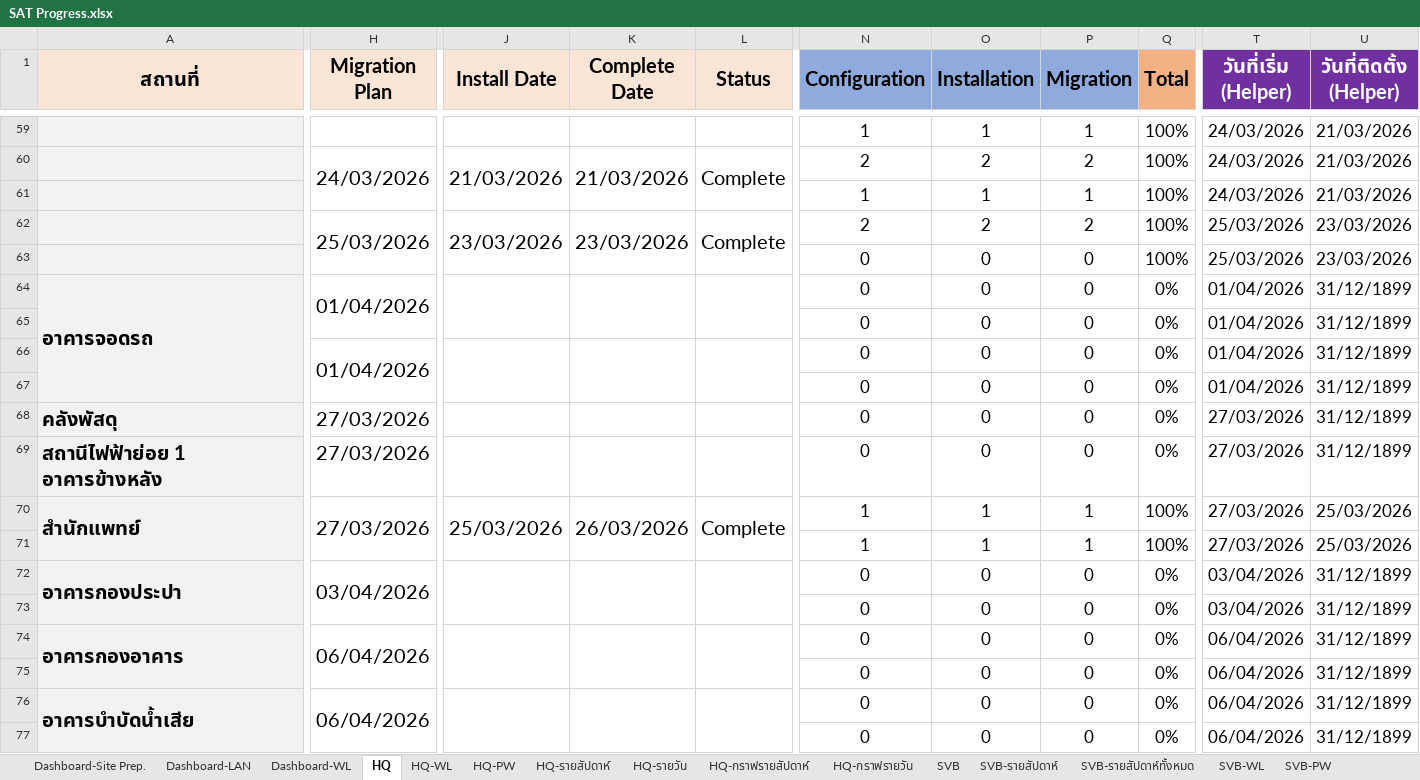
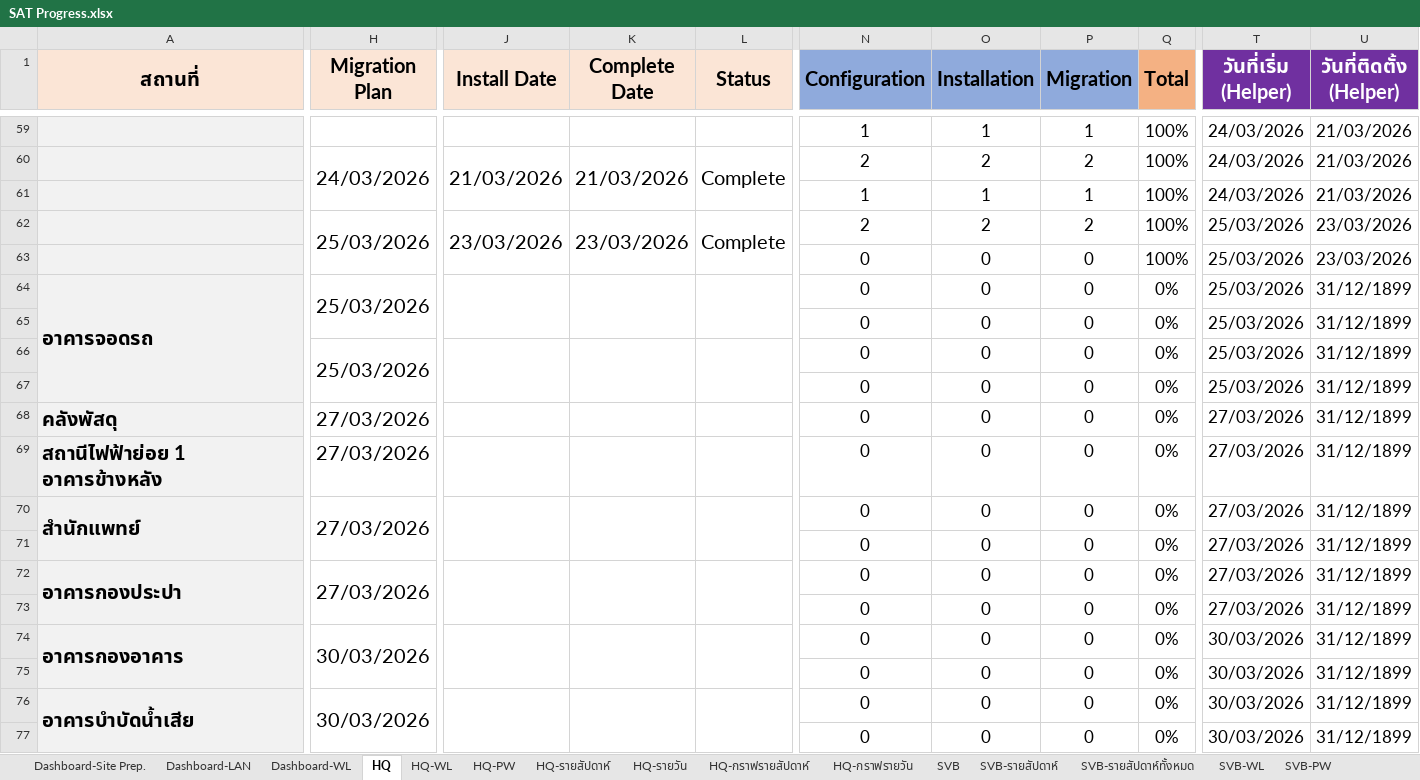
Before and after one commit to watanyu158/HQ-Migr-Dashboard, an Excel workbook: backend/SAT Progress.xlsx, sheet HQ, drawn as a sheet; only a part is shown, gaps mark what is left out; values as stored, in another font and other column widths than the file's, no borders; conditional formats not drawn; the diff covers the shown part only; the diff names each change by its address in the sheet, - before the commit and + after, or states it on an @@ line.

```diff
--- a/backend/SAT Progress.xlsx (sheet HQ)
+++ b/backend/SAT Progress.xlsx (sheet HQ)
-H64 (Migration Plan): 01/04/2026
+H64 (Migration Plan): 25/03/2026
-T64:T67 (วันที่เริ่ม (Helper)): 01/04/2026
+T64:T67 (วันที่เริ่ม (Helper)): 25/03/2026
-H66 (Migration Plan): 01/04/2026
+H66 (Migration Plan): 25/03/2026
-J70 (Install Date): 25/03/2026
+J70 (Install Date): (empty)
-K70 (Complete Date): 26/03/2026
+K70 (Complete Date): (empty)
-L70 (Status): Complete
+L70 (Status): (empty)
-N70:N71 (Configuration): 1
+N70:N71 (Configuration): 0
-O70:O71 (Installation): 1
+O70:O71 (Installation): 0
-P70:P71 (Migration): 1
+P70:P71 (Migration): 0
-Q70:Q71 (Total): 100%
+Q70:Q71 (Total): 0%
-U70:U71 (วันที่ติดตั้ง (Helper)): 25/03/2026
+U70:U71 (วันที่ติดตั้ง (Helper)): 31/12/1899
-H72 (Migration Plan): 03/04/2026
+H72 (Migration Plan): 27/03/2026
-T72:T73 (วันที่เริ่ม (Helper)): 03/04/2026
+T72:T73 (วันที่เริ่ม (Helper)): 27/03/2026
-H74 (Migration Plan): 06/04/2026
+H74 (Migration Plan): 30/03/2026
-T74:T77 (วันที่เริ่ม (Helper)): 06/04/2026
+T74:T77 (วันที่เริ่ม (Helper)): 30/03/2026
-H76 (Migration Plan): 06/04/2026
+H76 (Migration Plan): 30/03/2026
```
Also changed, not shown: 1 added row, 1 removed row and 31 edited cells elsewhere in this sheet, sheet HQ-รายวัน, sheet HQ-กราฟรายวัน, sheet HQ-รายสัปดาห์, sheet HQ-กราฟรายสัปดาห์, sheet Dashboard-LAN, sheet SVB-Coring-กราฟรายสัปดาห์, 1 more sheet, formulas that keep their value, hidden cells, charts or pictures, 1 other file.
